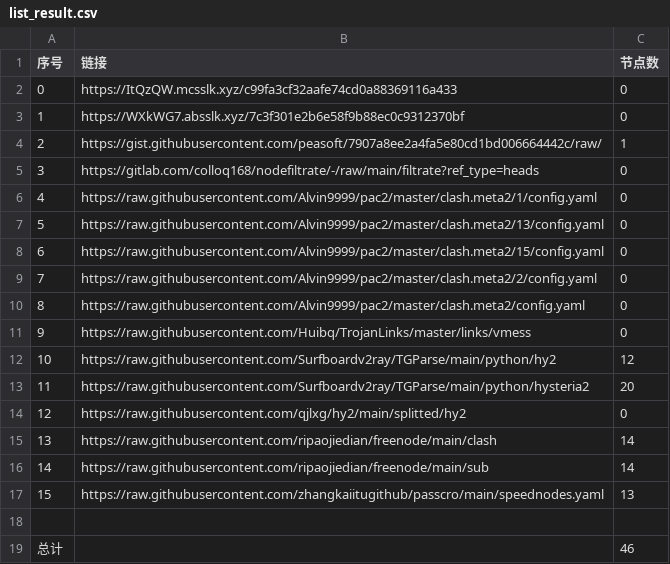
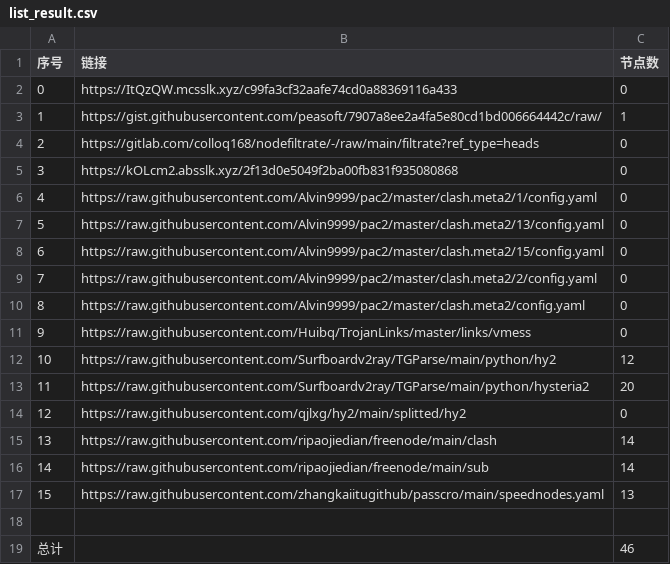
Before and after one commit to Sasori44/NoMoreWalls, a CSV file: list_result.csv, drawn as a sheet.

```diff
--- a/list_result.csv
+++ b/list_result.csv
@@ -2,5 +2,5 @@
 0,https://ItQzQW.mcsslk.xyz/c99fa3cf32aafe74cd0a88369116a433,0
-1,https://WXkWG7.absslk.xyz/7c3f301e2b6e58f9b88ec0c9312370bf,0
-2,https://gist.githubusercontent.com/peasoft/7907a8ee2a4fa5e80cd1bd006664442c/raw/,1
-3,https://gitlab.com/colloq168/nodefiltrate/-/raw/main/filtrate?ref_type=heads,0
+1,https://gist.githubusercontent.com/peasoft/7907a8ee2a4fa5e80cd1bd006664442c/raw/,1
+2,https://gitlab.com/colloq168/nodefiltrate/-/raw/main/filtrate?ref_type=heads,0
+3,https://kOLcm2.absslk.xyz/2f13d0e5049f2ba00fb831f935080868,0
 4,https://raw.githubusercontent.com/Alvin9999/pac2/master/clash.meta2/1/config.yaml,0
```
Also changed, not shown: 5 other files.
